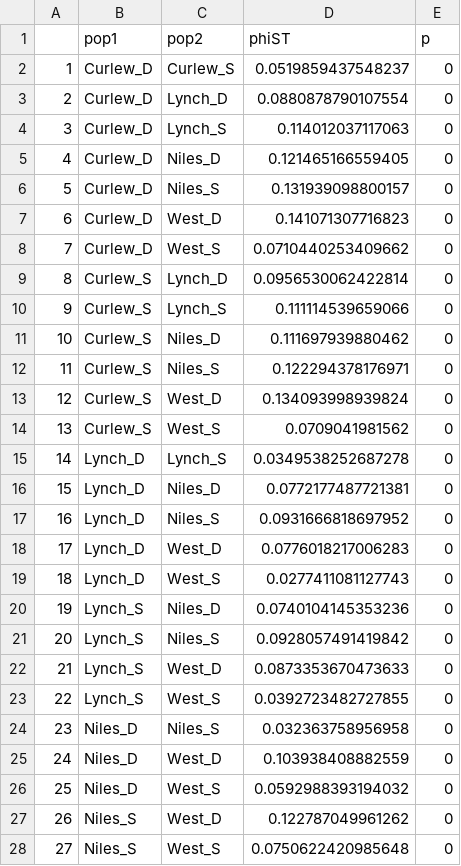
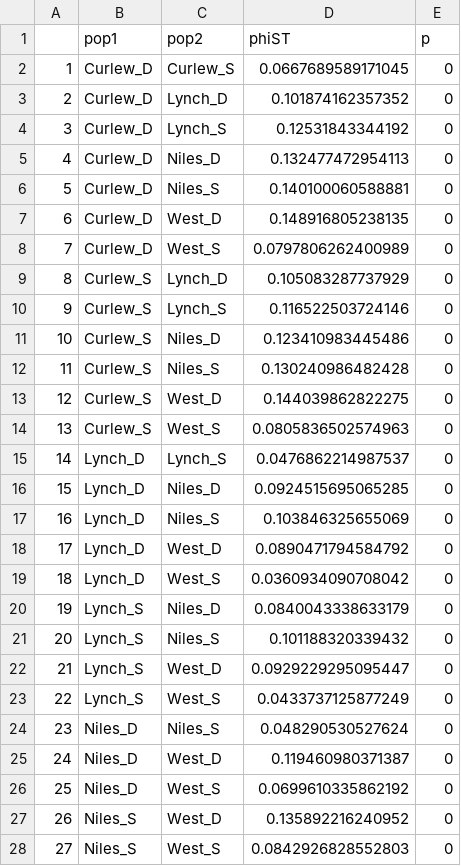
Before and after one commit to esotka/ZosteraSNPs, a CSV file: output/amova.method1-calls_noClones-pairwisePhiSt.csv, drawn as a sheet; only a part is shown; the diff covers the shown part only.

```diff
--- a/output/amova.method1-calls_noClones-pairwisePhiSt.csv
+++ b/output/amova.method1-calls_noClones-pairwisePhiSt.csv
@@ -1,28 +1,28 @@
 "","pop1","pop2","phiST","p"
-"1","Curlew_D","Curlew_S",0.0519859437548237,0
-"2","Curlew_D","Lynch_D",0.0880878790107554,0
-"3","Curlew_D","Lynch_S",0.114012037117063,0
-"4","Curlew_D","Niles_D",0.121465166559405,0
-"5","Curlew_D","Niles_S",0.131939098800157,0
-"6","Curlew_D","West_D",0.141071307716823,0
-"7","Curlew_D","West_S",0.0710440253409662,0
-"8","Curlew_S","Lynch_D",0.0956530062422814,0
-"9","Curlew_S","Lynch_S",0.111114539659066,0
-"10","Curlew_S","Niles_D",0.111697939880462,0
-"11","Curlew_S","Niles_S",0.122294378176971,0
-"12","Curlew_S","West_D",0.134093998939824,0
-"13","Curlew_S","West_S",0.0709041981562,0
-"14","Lynch_D","Lynch_S",0.0349538252687278,0
-"15","Lynch_D","Niles_D",0.0772177487721381,0
-"16","Lynch_D","Niles_S",0.0931666818697952,0
-"17","Lynch_D","West_D",0.0776018217006283,0
-"18","Lynch_D","West_S",0.0277411081127743,0
-"19","Lynch_S","Niles_D",0.0740104145353236,0
-"20","Lynch_S","Niles_S",0.0928057491419842,0
-"21","Lynch_S","West_D",0.0873353670473633,0
-"22","Lynch_S","West_S",0.0392723482727855,0
-"23","Niles_D","Niles_S",0.032363758956958,0
-"24","Niles_D","West_D",0.103938408882559,0
-"25","Niles_D","West_S",0.0592988393194032,0
-"26","Niles_S","West_D",0.122787049961262,0
-"27","Niles_S","West_S",0.0750622420985648,0
+"1","Curlew_D","Curlew_S",0.0667689589171045,0
+"2","Curlew_D","Lynch_D",0.101874162357352,0
+"3","Curlew_D","Lynch_S",0.12531843344192,0
+"4","Curlew_D","Niles_D",0.132477472954113,0
+"5","Curlew_D","Niles_S",0.140100060588881,0
+"6","Curlew_D","West_D",0.148916805238135,0
+"7","Curlew_D","West_S",0.0797806262400989,0
+"8","Curlew_S","Lynch_D",0.105083287737929,0
+"9","Curlew_S","Lynch_S",0.116522503724146,0
+"10","Curlew_S","Niles_D",0.123410983445486,0
+"11","Curlew_S","Niles_S",0.130240986482428,0
+"12","Curlew_S","West_D",0.144039862822275,0
+"13","Curlew_S","West_S",0.0805836502574963,0
+"14","Lynch_D","Lynch_S",0.0476862214987537,0
+"15","Lynch_D","Niles_D",0.0924515695065285,0
+"16","Lynch_D","Niles_S",0.103846325655069,0
+"17","Lynch_D","West_D",0.0890471794584792,0
+"18","Lynch_D","West_S",0.0360934090708042,0
+"19","Lynch_S","Niles_D",0.0840043338633179,0
+"20","Lynch_S","Niles_S",0.101188320339432,0
+"21","Lynch_S","West_D",0.0929229295095447,0
+"22","Lynch_S","West_S",0.0433737125877249,0
+"23","Niles_D","Niles_S",0.048290530527624,0
+"24","Niles_D","West_D",0.119460980371387,0
+"25","Niles_D","West_S",0.0699610335862192,0
+"26","Niles_S","West_D",0.135892216240952,0
+"27","Niles_S","West_S",0.0842926828552803,0
```
Also changed, not shown: 1 edited cell elsewhere in this file, output/amova.method1-calls_noClones.csv, 17 other files.
